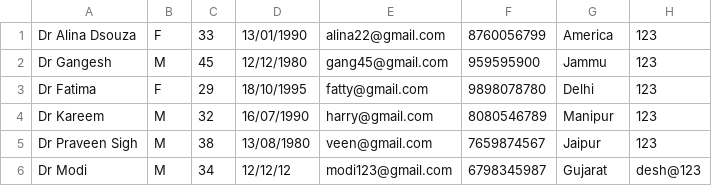
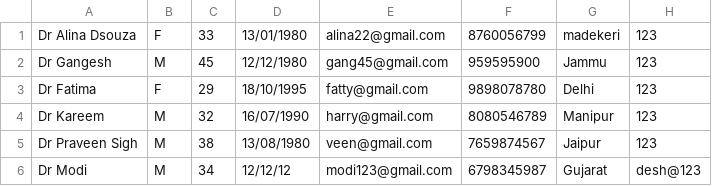
Before and after one commit to GauriCMathad/Hospital-magt, a CSV file: doctor.csv, drawn as a sheet.

```diff
--- a/doctor.csv
+++ b/doctor.csv
@@ -1,2 +1,2 @@
-Dr Alina Dsouza,F,33,13/01/1990,alina22@gmail.com,8760056799,America,123
+Dr Alina Dsouza,F,33,13/01/1980,alina22@gmail.com,8760056799,madekeri,123
 Dr Gangesh,M,45,12/12/1980,gang45@gmail.com,959595900,Jammu,123
```
Also changed, not shown: 3 other files.
